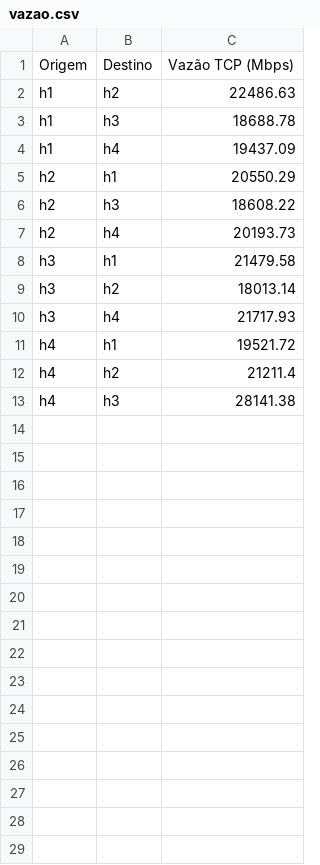
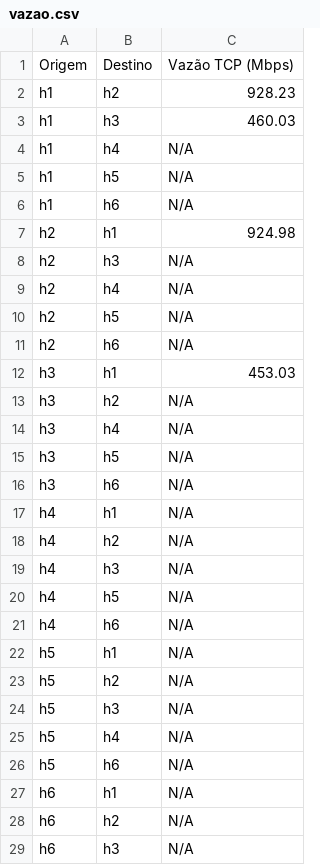
Before and after one commit to Menqui/TRABALHO_REDES, a CSV file: vazao.csv, drawn as a sheet; only a part is shown; the diff covers the shown part only.

```diff
--- a/vazao.csv
+++ b/vazao.csv
@@ -1,13 +1,29 @@
 Origem,Destino,Vazão TCP (Mbps)
-h1,h2,22486.63
-h1,h3,18688.78
-h1,h4,19437.09
-h2,h1,20550.29
-h2,h3,18608.22
-h2,h4,20193.73
-h3,h1,21479.58
-h3,h2,18013.14
-h3,h4,21717.93
-h4,h1,19521.72
-h4,h2,21211.4
-h4,h3,28141.38
+h1,h2,928.23
+h1,h3,460.03
+h1,h4,N/A
+h1,h5,N/A
+h1,h6,N/A
+h2,h1,924.98
+h2,h3,N/A
+h2,h4,N/A
+h2,h5,N/A
+h2,h6,N/A
+h3,h1,453.03
+h3,h2,N/A
+h3,h4,N/A
+h3,h5,N/A
+h3,h6,N/A
+h4,h1,N/A
+h4,h2,N/A
+h4,h3,N/A
+h4,h5,N/A
+h4,h6,N/A
+h5,h1,N/A
+h5,h2,N/A
+h5,h3,N/A
+h5,h4,N/A
+h5,h6,N/A
+h6,h1,N/A
+h6,h2,N/A
+h6,h3,N/A
```
Also changed, not shown: 2 added rows elsewhere in this file, 5 other files.
